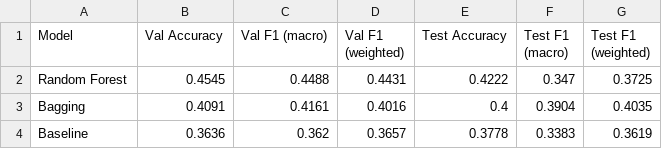
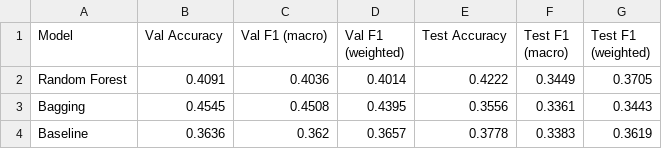
Before and after one commit to zaetae/regime-aware-ml-trading, a CSV file: regime-aware-ml-trading/outputs/model_comparison.csv, drawn as a sheet.

```diff
--- a/regime-aware-ml-trading/outputs/model_comparison.csv
+++ b/regime-aware-ml-trading/outputs/model_comparison.csv
@@ -1,4 +1,4 @@
 Model,Val Accuracy,Val F1 (macro),Val F1 (weighted),Test Accuracy,Test F1 (macro),Test F1 (weighted)
-Random Forest,0.4545,0.4488,0.4431,0.4222,0.347,0.3725
-Bagging,0.4091,0.4161,0.4016,0.4,0.3904,0.4035
+Random Forest,0.4091,0.4036,0.4014,0.4222,0.3449,0.3705
+Bagging,0.4545,0.4508,0.4395,0.3556,0.3361,0.3443
 Baseline,0.3636,0.362,0.3657,0.3778,0.3383,0.3619
```
Also changed, not shown: regime-aware-ml-trading/outputs/feature_anova_ranking.csv, regime-aware-ml-trading/outputs/feature_importance_bagging.csv, 21 other files.
